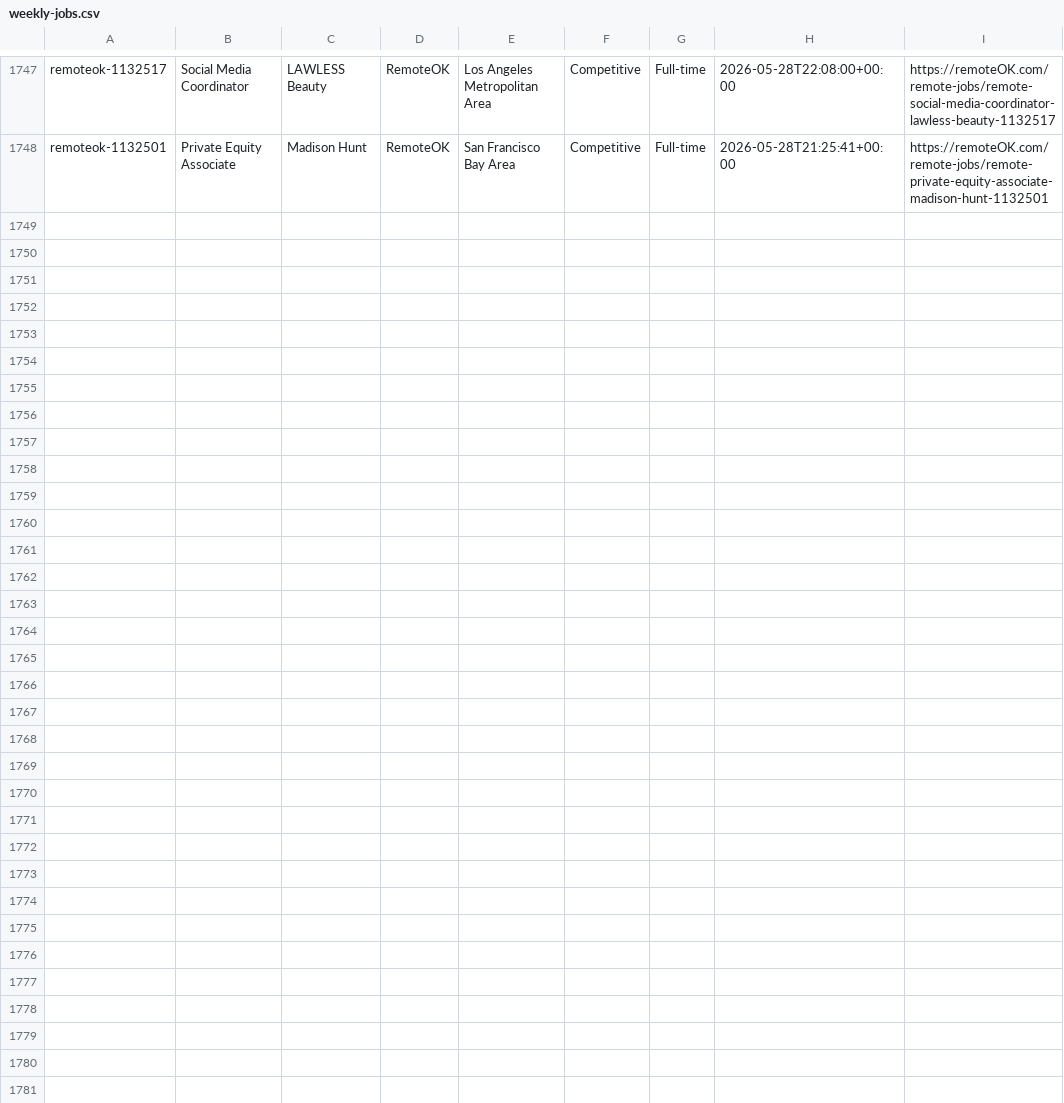
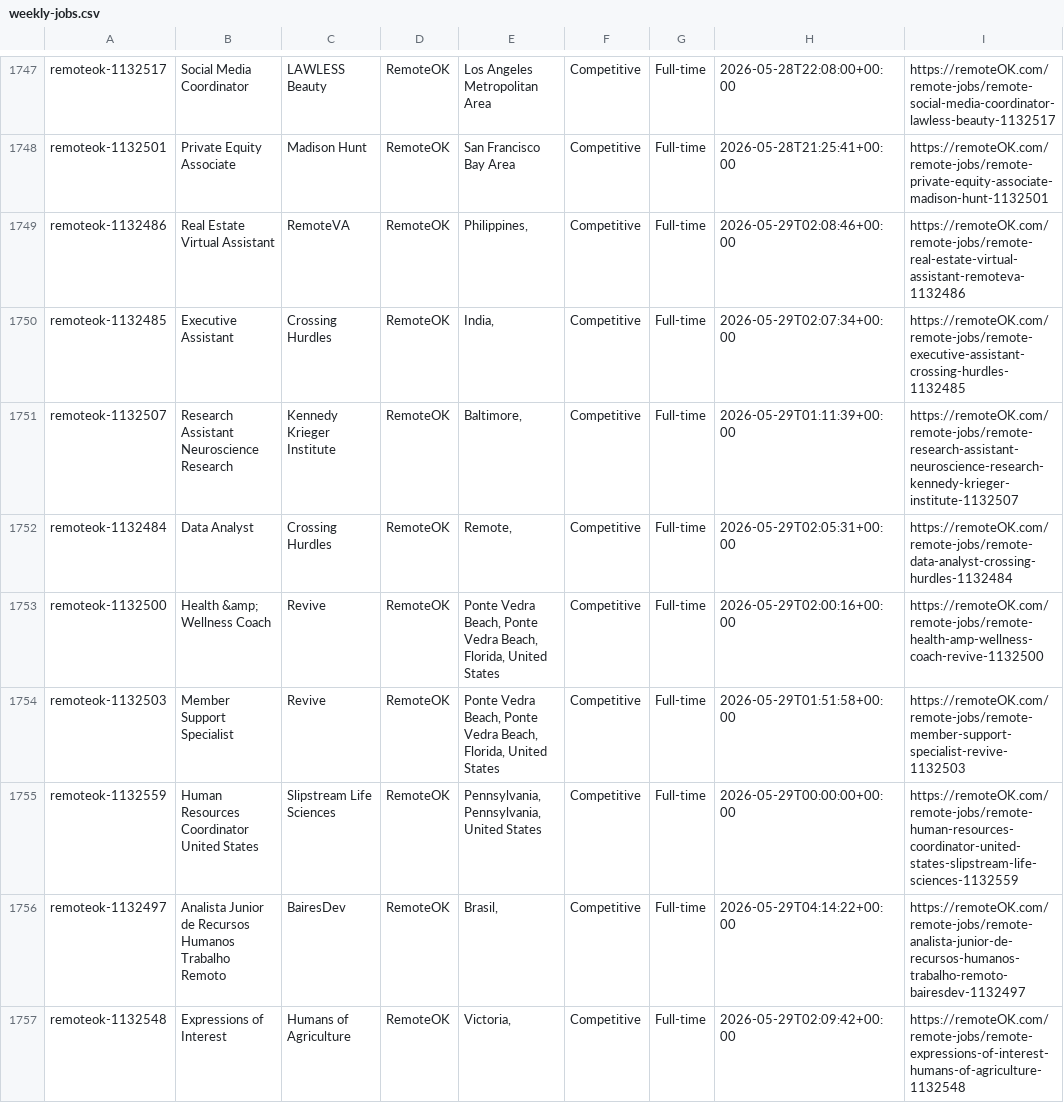
Before and after one commit to eyanbee/job-robot, a CSV file: weekly-jobs.csv, drawn as a sheet; only a part is shown, gaps mark what is left out.

```diff
--- a/weekly-jobs.csv
+++ b/weekly-jobs.csv
@@ -1749 +1749,10 @@ remoteok-1132517,"Social Media Coordinator","LAWLESS Beauty",RemoteOK,"Los Angel
 remoteok-1132501,"Private Equity Associate","Madison Hunt",RemoteOK,"San Francisco Bay Area","Competitive",Full-time,2026-05-28T21:25:41+00:00,https://remoteOK.com/remote-jobs/remote-private-equity-associate-madison-hunt-1132501
+remoteok-1132486,"Real Estate Virtual Assistant","RemoteVA",RemoteOK,"Philippines, ","Competitive",Full-time,2026-05-29T02:08:46+00:00,https://remoteOK.com/remote-jobs/remote-real-estate-virtual-assistant-remoteva-1132486
+remoteok-1132485,"Executive Assistant","Crossing Hurdles",RemoteOK,"India, ","Competitive",Full-time,2026-05-29T02:07:34+00:00,https://remoteOK.com/remote-jobs/remote-executive-assistant-crossing-hurdles-1132485
+remoteok-1132507,"Research Assistant Neuroscience Research","Kennedy Krieger Institute",RemoteOK,"Baltimore, ","Competitive",Full-time,2026-05-29T01:11:39+00:00,https://remoteOK.com/remote-jobs/remote-research-assistant-neuroscience-research-kennedy-krieger-institute-1132507
+remoteok-1132484,"Data Analyst","Crossing Hurdles",RemoteOK,"Remote, ","Competitive",Full-time,2026-05-29T02:05:31+00:00,https://remoteOK.com/remote-jobs/remote-data-analyst-crossing-hurdles-1132484
+remoteok-1132500,"Health &amp; Wellness Coach","Revive",RemoteOK,"Ponte Vedra Beach, Ponte Vedra Beach, Florida, United States","Competitive",Full-time,2026-05-29T02:00:16+00:00,https://remoteOK.com/remote-jobs/remote-health-amp-wellness-coach-revive-1132500
+remoteok-1132503,"Member Support Specialist","Revive",RemoteOK,"Ponte Vedra Beach, Ponte Vedra Beach, Florida, United States","Competitive",Full-time,2026-05-29T01:51:58+00:00,https://remoteOK.com/remote-jobs/remote-member-support-specialist-revive-1132503
+remoteok-1132559,"Human Resources Coordinator United States","Slipstream Life Sciences",RemoteOK,"Pennsylvania, Pennsylvania, United States","Competitive",Full-time,2026-05-29T00:00:00+00:00,https://remoteOK.com/remote-jobs/remote-human-resources-coordinator-united-states-slipstream-life-sciences-1132559
+remoteok-1132497,"Analista Junior de Recursos Humanos Trabalho Remoto","BairesDev",RemoteOK,"Brasil, ","Competitive",Full-time,2026-05-29T04:14:22+00:00,https://remoteOK.com/remote-jobs/remote-analista-junior-de-recursos-humanos-trabalho-remoto-bairesdev-1132497
+remoteok-1132548,"Expressions of Interest","Humans of Agriculture",RemoteOK,"Victoria, ","Competitive",Full-time,2026-05-29T02:09:42+00:00,https://remoteOK.com/remote-jobs/remote-expressions-of-interest-humans-of-agriculture-1132548
```
Also changed, not shown: 1 other file.
